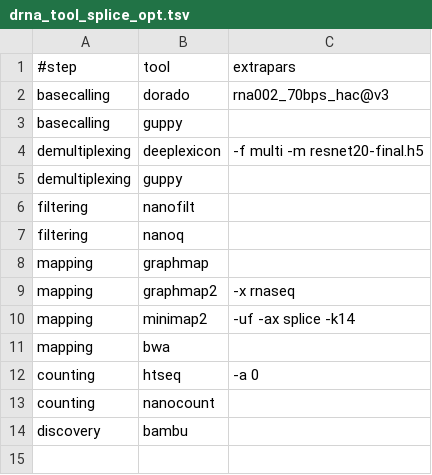
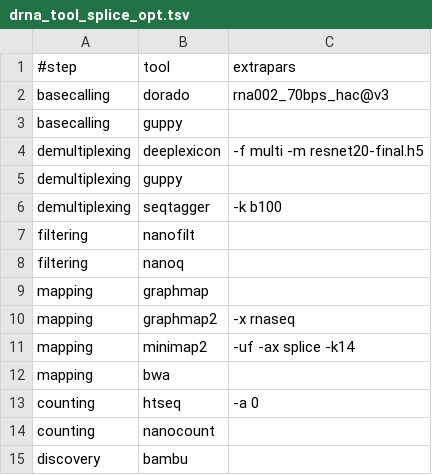
Before and after one commit to biocorecrg/MoP3, a TSV file: mop_preprocess/tool_opts/drna_tool_splice_opt.tsv, drawn as a sheet.

```diff
--- a/mop_preprocess/tool_opts/drna_tool_splice_opt.tsv
+++ b/mop_preprocess/tool_opts/drna_tool_splice_opt.tsv
@@ -5,2 +5,3 @@ demultiplexing	deeplexicon	"-f multi -m resnet20-final.h5"
 demultiplexing	guppy	""
+demultiplexing	seqtagger	"-k b100"
 filtering	nanofilt	""
```
Also changed, not shown: 1 other file.
